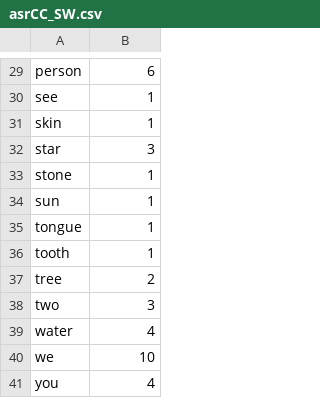
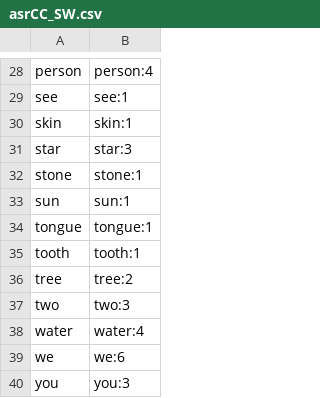
Before and after one commit to k-smyk/explorations_chl, a CSV file: asrCC_SW.csv, drawn as a sheet; only a part is shown, gaps mark what is left out; addresses are those after the commit; the diff covers the shown part only; the diff names each change by its address in the sheet, - before the commit and + after, or states it on an @@ line.

```diff
--- a/asrCC_SW.csv
+++ b/asrCC_SW.csv
-B28: 6
+B28: person:4
-B29: 1
+B29: see:1
-B30: 1
+B30: skin:1
-B31: 3
+B31: star:3
-B32: 1
+B32: stone:1
-B33: 1
+B33: sun:1
-B34: 1
+B34: tongue:1
-B35: 1
+B35: tooth:1
-B36: 2
+B36: tree:2
-B37: 3
+B37: two:3
-B38: 4
+B38: water:4
-B39: 10
+B39: we:6
-B40: 4
+B40: you:3
```
Also changed, not shown: 1 removed row and 27 edited cells elsewhere in this file, asrCC_PW.csv, 17 other files.
